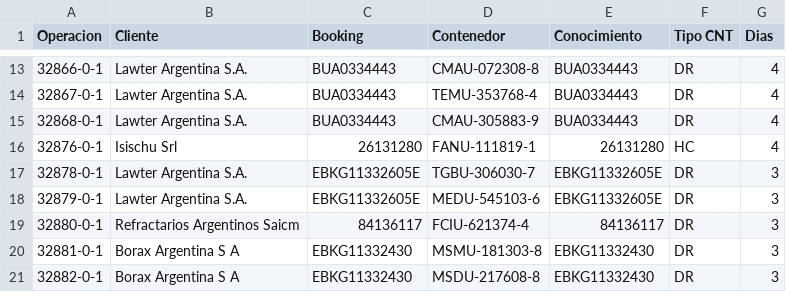
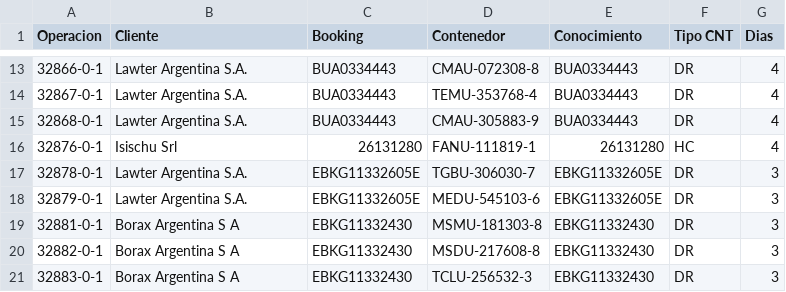
Before and after one commit to marajadesantelmo/dassa_operativo_stream, a CSV file: data/listos_para_remitir.csv, drawn as a sheet; only a part is shown, gaps mark what is left out; the shorter side is filled out with more unchanged rows; the diff names each change by its address in the sheet, - before the commit and + after, or states it on an @@ line.

```diff
--- a/data/listos_para_remitir.csv
+++ b/data/listos_para_remitir.csv
-row 19: 32880-0-1 | Refractarios Argentinos Saicm | 84136117 | FCIU-621374-4 | 84136117 | DR | 3
```
Also changed, not shown: data/arribos.csv, data/pendiente_ingresado.csv.
